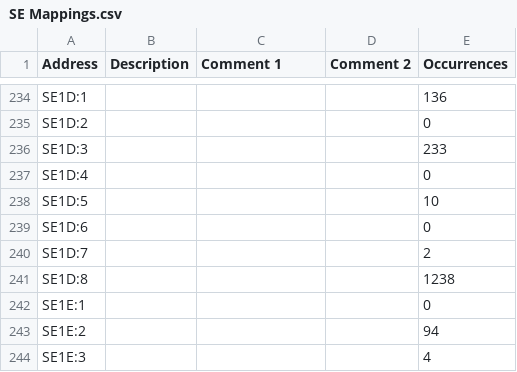
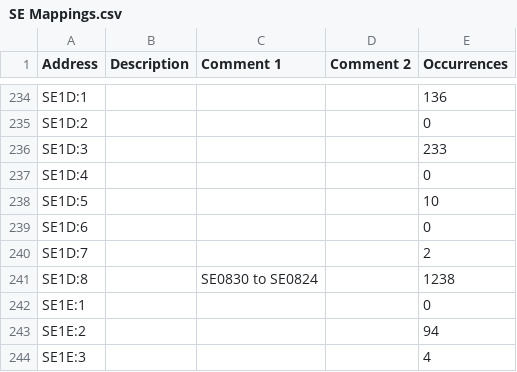
Before and after one commit to Shwam3/EASMData, a CSV file: SE Mappings.csv, drawn as a sheet; only a part is shown, gaps mark what is left out.

```diff
--- a/SE Mappings.csv
+++ b/SE Mappings.csv
@@ -240,3 +240,3 @@ SE1D:6,,,,0
 SE1D:7,,,,2
-SE1D:8,,,,1238
+SE1D:8,,SE0830 to SE0824,,1238
 SE1E:1,,,,0
```
Also changed, not shown: EN Mappings.csv, SX Mappings.csv, 2 other files.
